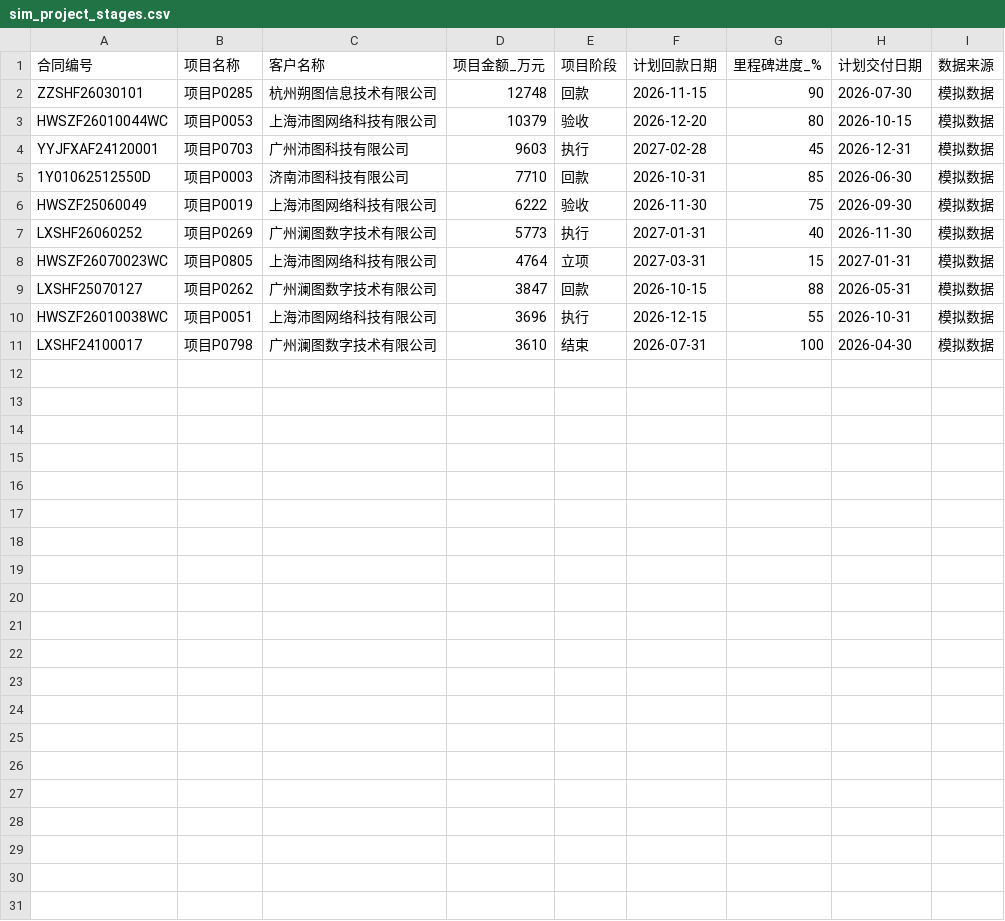
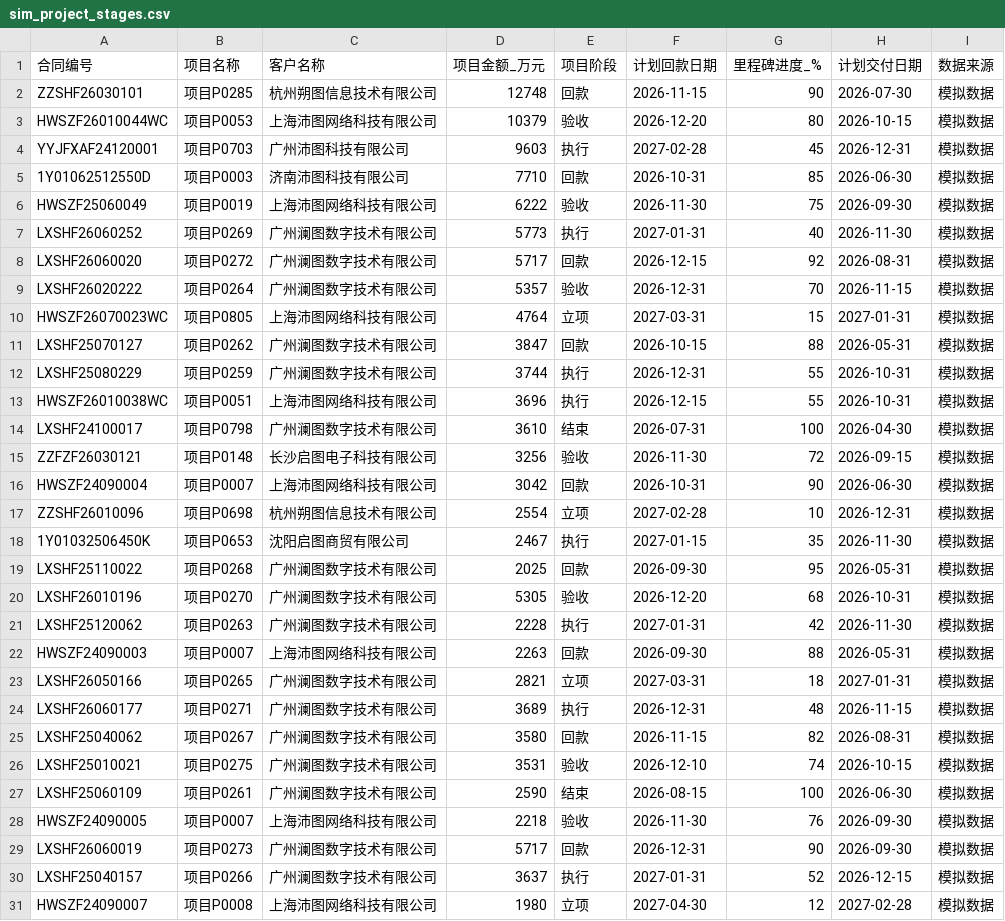
Before and after one commit to XiLongChong/ict-agent, a CSV file: data/simulated/sim_project_stages.csv, drawn as a sheet.

```diff
--- a/data/simulated/sim_project_stages.csv
+++ b/data/simulated/sim_project_stages.csv
@@ -7,5 +7,25 @@ HWSZF25060049,项目P0019,上海沛图网络科技有限公司,6222,验收,2026-
 LXSHF26060252,项目P0269,广州澜图数字技术有限公司,5773,执行,2027-01-31,40,2026-11-30,模拟数据
+LXSHF26060020,项目P0272,广州澜图数字技术有限公司,5717,回款,2026-12-15,92,2026-08-31,模拟数据
+LXSHF26020222,项目P0264,广州澜图数字技术有限公司,5357,验收,2026-12-31,70,2026-11-15,模拟数据
 HWSZF26070023WC,项目P0805,上海沛图网络科技有限公司,4764,立项,2027-03-31,15,2027-01-31,模拟数据
 LXSHF25070127,项目P0262,广州澜图数字技术有限公司,3847,回款,2026-10-15,88,2026-05-31,模拟数据
+LXSHF25080229,项目P0259,广州澜图数字技术有限公司,3744,执行,2026-12-31,55,2026-10-31,模拟数据
 HWSZF26010038WC,项目P0051,上海沛图网络科技有限公司,3696,执行,2026-12-15,55,2026-10-31,模拟数据
 LXSHF24100017,项目P0798,广州澜图数字技术有限公司,3610,结束,2026-07-31,100,2026-04-30,模拟数据
+ZZFZF26030121,项目P0148,长沙启图电子科技有限公司,3256,验收,2026-11-30,72,2026-09-15,模拟数据
+HWSZF24090004,项目P0007,上海沛图网络科技有限公司,3042,回款,2026-10-31,90,2026-06-30,模拟数据
+ZZSHF26010096,项目P0698,杭州朔图信息技术有限公司,2554,立项,2027-02-28,10,2026-12-31,模拟数据
+1Y01032506450K,项目P0653,沈阳启图商贸有限公司,2467,执行,2027-01-15,35,2026-11-30,模拟数据
+LXSHF25110022,项目P0268,广州澜图数字技术有限公司,2025,回款,2026-09-30,95,2026-05-31,模拟数据
+LXSHF26010196,项目P0270,广州澜图数字技术有限公司,5305,验收,2026-12-20,68,2026-10-31,模拟数据
+LXSHF25120062,项目P0263,广州澜图数字技术有限公司,2228,执行,2027-01-31,42,2026-11-30,模拟数据
+HWSZF24090003,项目P0007,上海沛图网络科技有限公司,2263,回款,2026-09-30,88,2026-05-31,模拟数据
+LXSHF26050166,项目P0265,广州澜图数字技术有限公司,2821,立项,2027-03-31,18,2027-01-31,模拟数据
+LXSHF26060177,项目P0271,广州澜图数字技术有限公司,3689,执行,2026-12-31,48,2026-11-15,模拟数据
+LXSHF25040062,项目P0267,广州澜图数字技术有限公司,3580,回款,2026-11-15,82,2026-08-31,模拟数据
+LXSHF25010021,项目P0275,广州澜图数字技术有限公司,3531,验收,2026-12-10,74,2026-10-15,模拟数据
+LXSHF25060109,项目P0261,广州澜图数字技术有限公司,2590,结束,2026-08-15,100,2026-06-30,模拟数据
+HWSZF24090005,项目P0007,上海沛图网络科技有限公司,2218,验收,2026-11-30,76,2026-09-30,模拟数据
+LXSHF26060019,项目P0273,广州澜图数字技术有限公司,5717,回款,2026-12-31,90,2026-09-30,模拟数据
+LXSHF25040157,项目P0266,广州澜图数字技术有限公司,3637,执行,2027-01-31,52,2026-12-15,模拟数据
+HWSZF24090007,项目P0008,上海沛图网络科技有限公司,1980,立项,2027-04-30,12,2027-02-28,模拟数据
```
Also changed, not shown: data/simulated/sim_guarantors.csv, data/simulated/sim_new_projects.csv, 19 other files.
